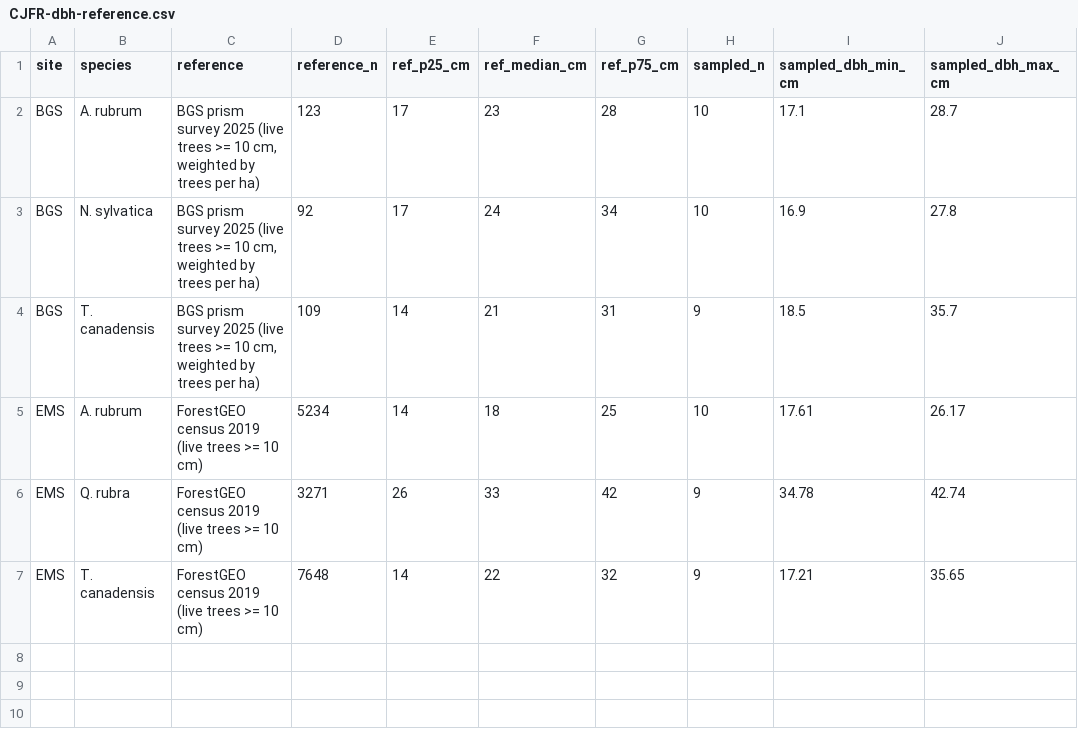
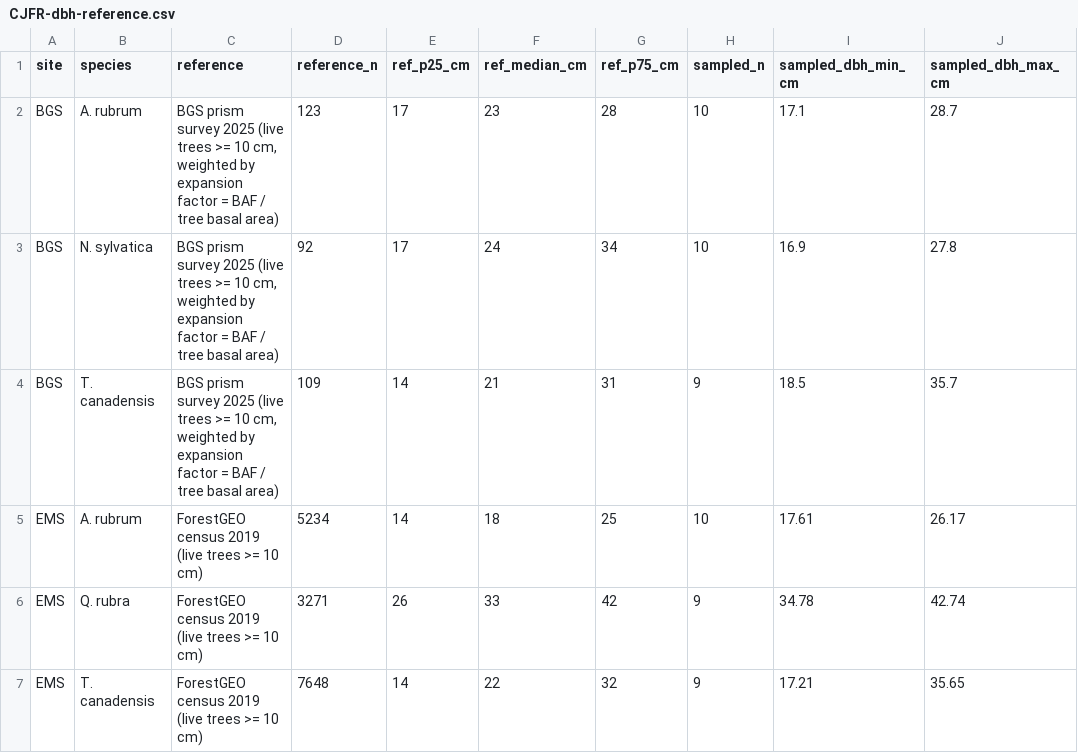
Before and after one commit to graceethompson/Tree-Tomography, a CSV file: analysis/revision/output/CJFR-dbh-reference.csv, drawn as a sheet; only a part is shown; the diff names each change by its address in the sheet, - before the commit and + after, or states it on an @@ line.

```diff
--- a/analysis/revision/output/CJFR-dbh-reference.csv
+++ b/analysis/revision/output/CJFR-dbh-reference.csv
-C2:C4 (reference): …weighted by trees per ha)
+C2:C4 (reference): …weighted by expansion factor = BAF / tree basal area)
```
Also changed, not shown: 1 other file.
